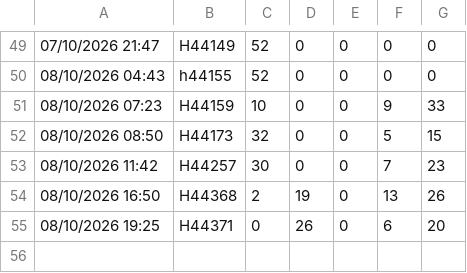
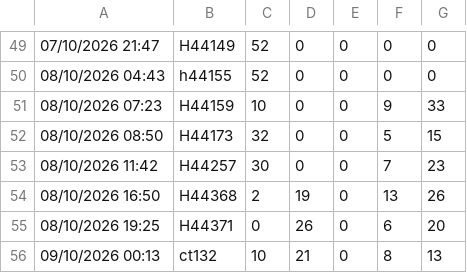
Before and after one commit to lukeoreillykp/Kp-to-campeys-sscc-conversion, a CSV file: sku_counts_history.csv, drawn as a sheet; only a part is shown, gaps mark what is left out; the diff names each change by its address in the sheet, - before the commit and + after, or states it on an @@ line.

Commit message:
Update SKU history for load ct132

```diff
--- a/sku_counts_history.csv
+++ b/sku_counts_history.csv
+row 56: 09/10/2026 00:13 | ct132 | 10 | 21 | 0 | 8 | 13
```
